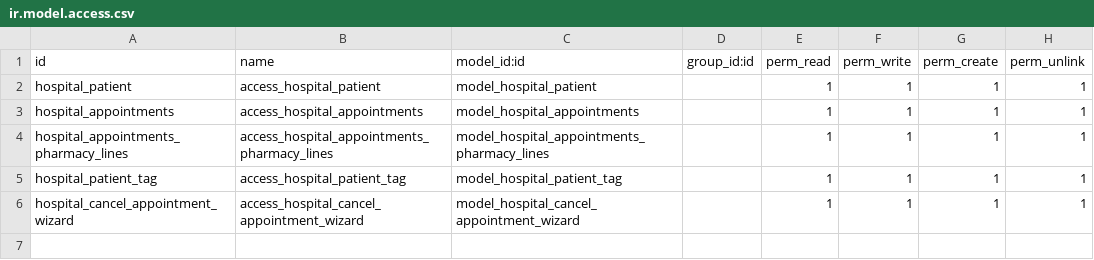
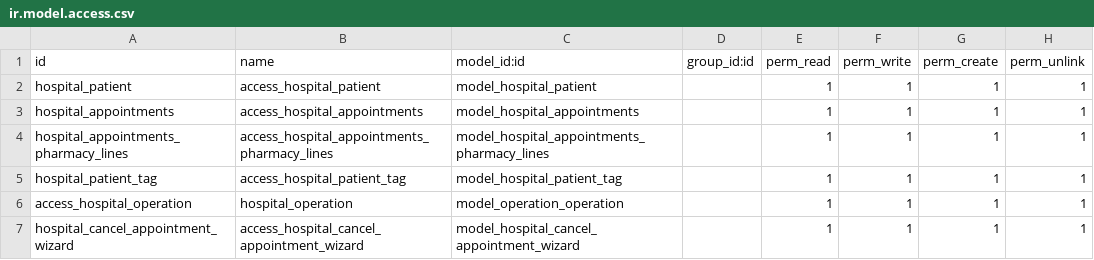
Before and after one commit to ahmedalaa404/hospital_managment, a CSV file: hospital_managment/security/ir.model.access.csv, drawn as a sheet; the diff names each change by its address in the sheet, - before the commit and + after, or states it on an @@ line.

Commit message:
[116] make create rec when have rec name from another moder

```diff
--- a/hospital_managment/security/ir.model.access.csv
+++ b/hospital_managment/security/ir.model.access.csv
+row 6: access_hospital_operation | hospital_operation | model_operation_operation |  | 1 | 1 | 1 | 1
```
Also changed, not shown: 7 other files.
